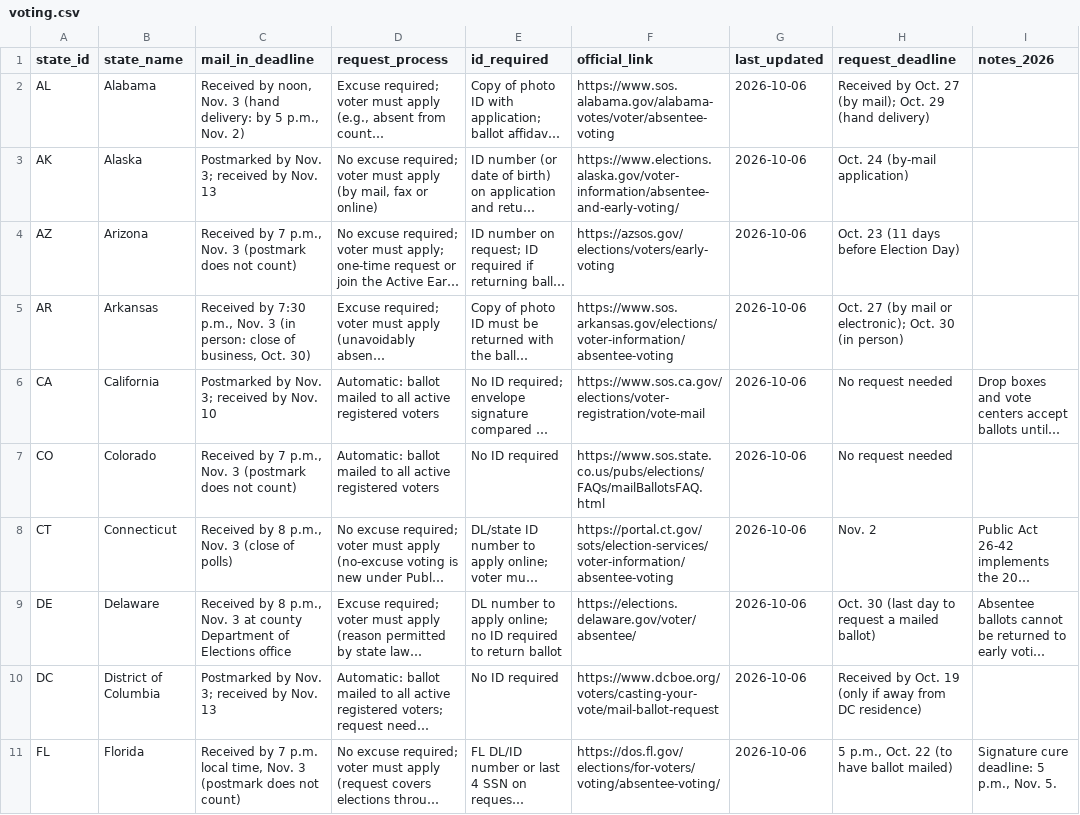
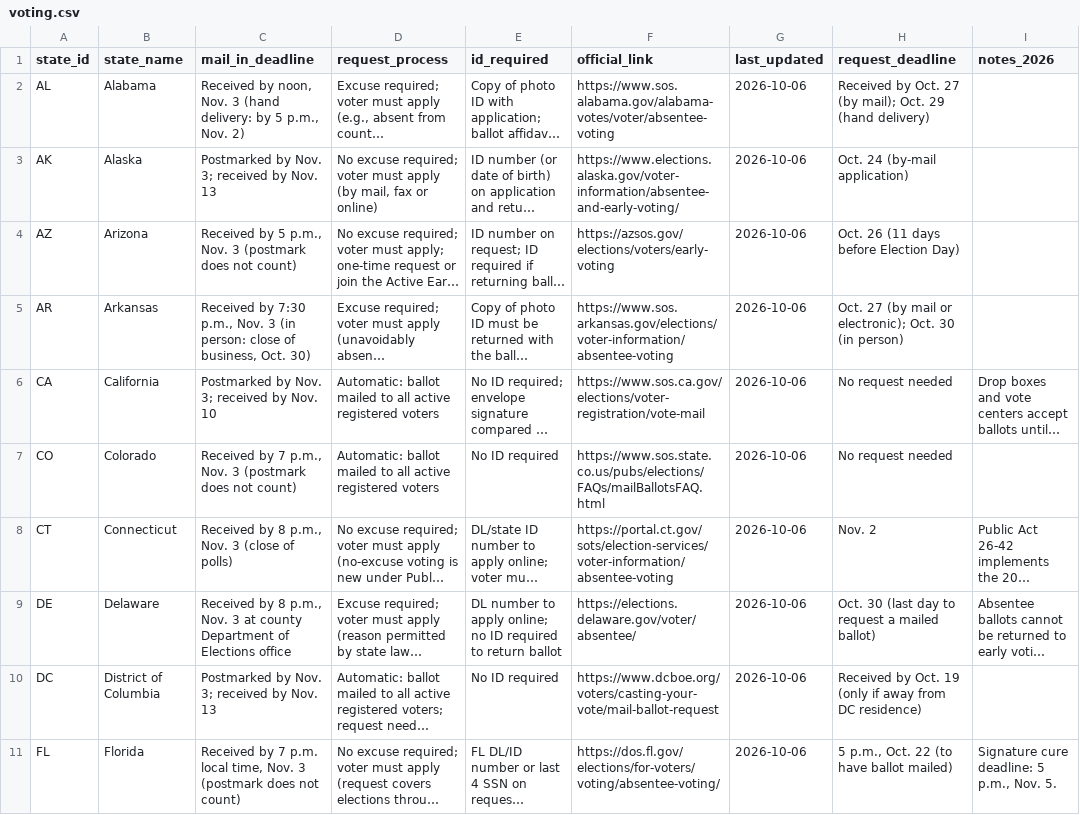
Before and after one commit to Deborah-Douglas/testingforstudents, a CSV file: data/voting.csv, drawn as a sheet; only a part is shown; long unchanged cells end in …; the diff names each change by its address in the sheet, - before the commit and + after, or states it on an @@ line.

```diff
--- a/data/voting.csv
+++ b/data/voting.csv
-C4 (mail_in_deadline): Received by 7 p.m., Nov.…
+C4 (mail_in_deadline): Received by 5 p.m., Nov.…
-H4 (request_deadline): Oct. 23 (11 days before Election Day)
+H4 (request_deadline): Oct. 26 (11 days before Election Day)
```
